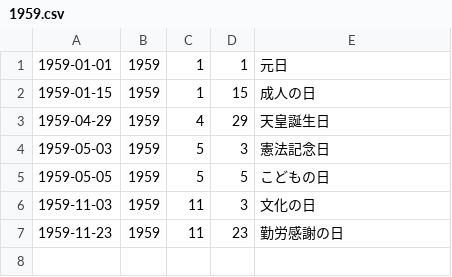
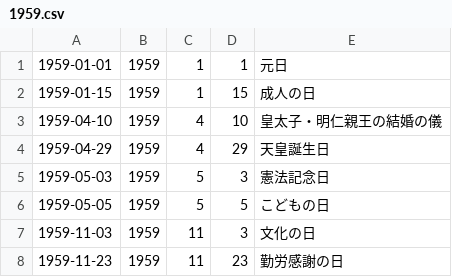
Before and after one commit to socv/holiday_in_japan, a CSV file: dst/csv_long/1959.csv, drawn as a sheet; the diff names each change by its address in the sheet, - before the commit and + after, or states it on an @@ line.

```diff
--- a/dst/csv_long/1959.csv
+++ b/dst/csv_long/1959.csv
+row 3: 1959-04-10 | 1959 | 4 | 10 | 皇太子・明仁親王の結婚の儀
```
Also changed, not shown: dst/csv_long/1989.csv, dst/csv_long/1990.csv, 30 other files.
